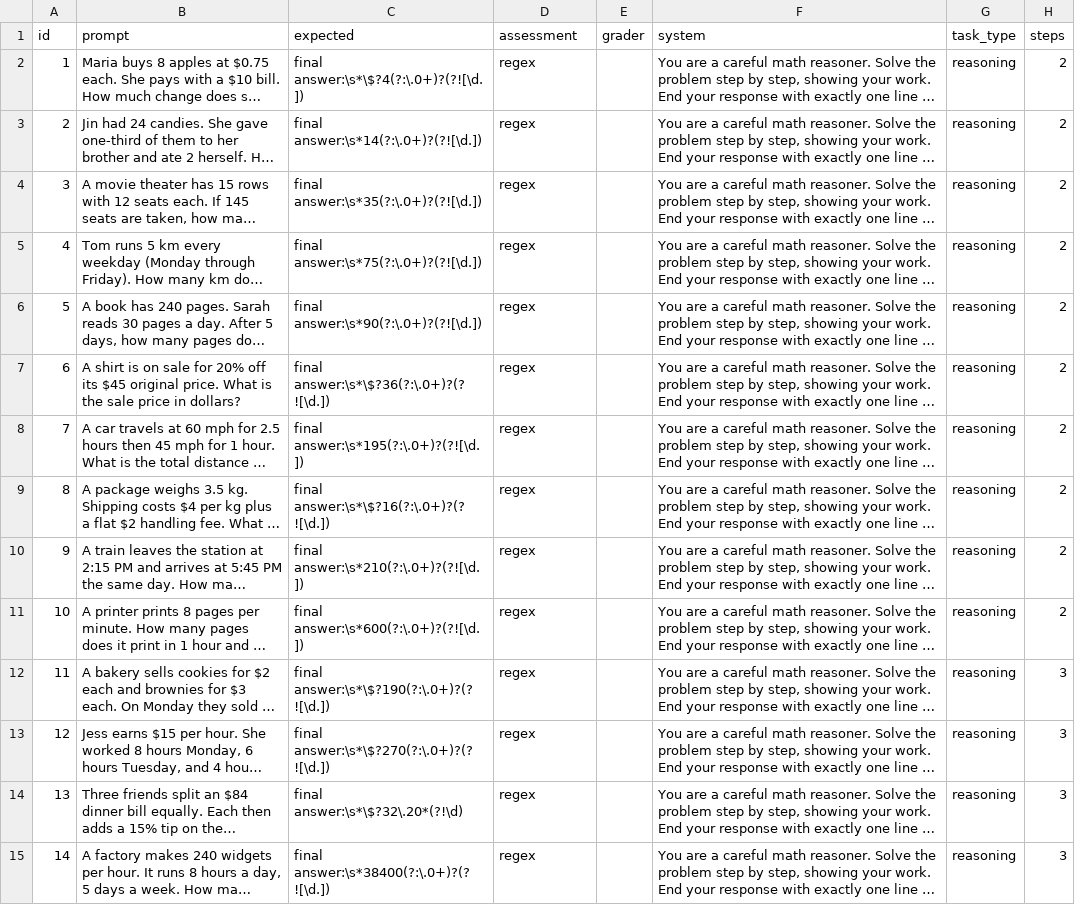
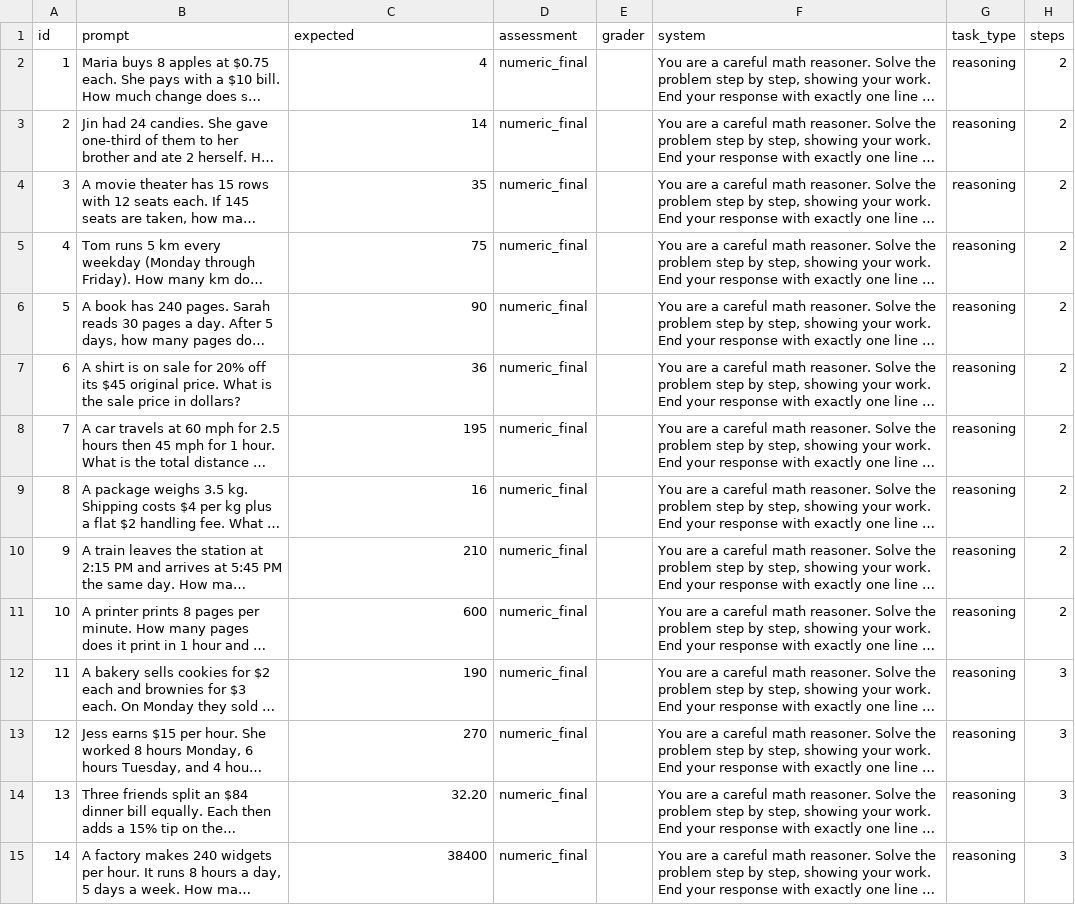
Before and after one commit to Adimarogonas/1-bit-llm-patch-test, a CSV file: data/practical_evals/multi_step_reasoning.csv, drawn as a sheet; only a part is shown; long unchanged cells end in …; the diff covers the shown part only; the diff names each change by its address in the sheet, - before the commit and + after, or states it on an @@ line.

Commit message:
Highlight eval pipeline and improve semantic probes

```diff
--- a/data/practical_evals/multi_step_reasoning.csv
+++ b/data/practical_evals/multi_step_reasoning.csv
-C2 (expected): final answer:\s*\$?4(?:\.0+)?(?![\d.])
+C2 (expected): 4
-D2:D15 (assessment): regex
+D2:D15 (assessment): numeric_final
-C3 (expected): final answer:\s*14(?:\.0+)?(?![\d.])
+C3 (expected): 14
-C4 (expected): final answer:\s*35(?:\.0+)?(?![\d.])
+C4 (expected): 35
-C5 (expected): final answer:\s*75(?:\.0+)?(?![\d.])
+C5 (expected): 75
-C6 (expected): final answer:\s*90(?:\.0+)?(?![\d.])
+C6 (expected): 90
-C7 (expected): final answer:\s*\$?36(?:\.0+)?(?![\d.])
+C7 (expected): 36
-C8 (expected): final answer:\s*195(?:\.0+)?(?![\d.])
+C8 (expected): 195
-C9 (expected): final answer:\s*\$?16(?:\.0+)?(?![\d.])
+C9 (expected): 16
-C10 (expected): final answer:\s*210(?:\.0+)?(?![\d.])
+C10 (expected): 210
-C11 (expected): final answer:\s*600(?:\.0+)?(?![\d.])
+C11 (expected): 600
-C12 (expected): final answer:\s*\$?190(?:\.0+)?(?![\d.])
+C12 (expected): 190
-C13 (expected): final answer:\s*\$?270(?:\.0+)?(?![\d.])
+C13 (expected): 270
-C14 (expected): final answer:\s*\$?32\.20*(?!\d)
+C14 (expected): 32.20
-C15 (expected): final answer:\s*38400(?:\.0+)?(?![\d.])
+C15 (expected): 38400
```
Also changed, not shown: 32 edited cells elsewhere in this file, 25 other files.
